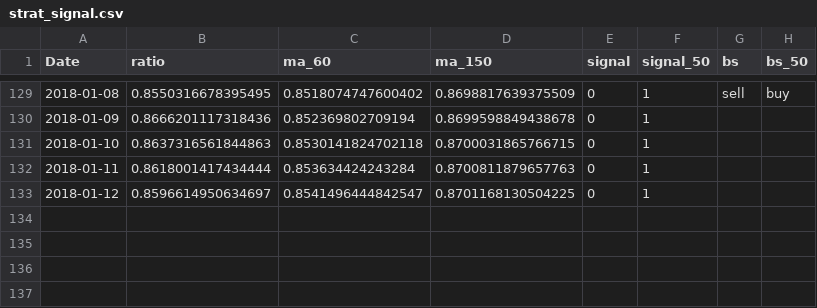
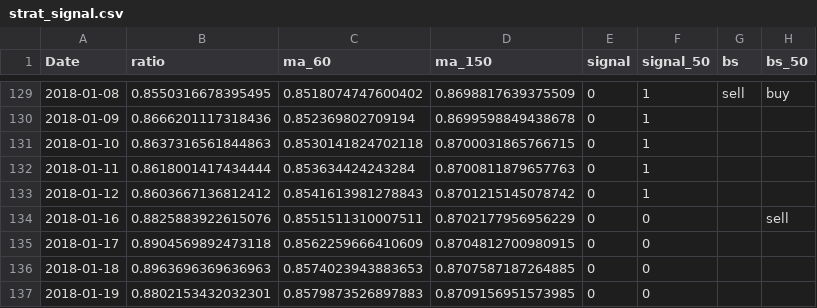
Before and after one commit to smartbing/longrun, a CSV file: data/strat_signal.csv, drawn as a sheet; only a part is shown, gaps mark what is left out.

```diff
--- a/data/strat_signal.csv
+++ b/data/strat_signal.csv
@@ -132,2 +132,6 @@ Date,ratio,ma_60,ma_150,signal,signal_50,bs,bs_50
 2018-01-11,0.8618001417434444,0.853634424243284,0.8700811879657763,0,1,,
-2018-01-12,0.8596614950634697,0.8541496444842547,0.8701168130504225,0,1,,
+2018-01-12,0.8603667136812412,0.8541613981278843,0.8701215145078742,0,1,,
+2018-01-16,0.8825883922615076,0.8551511310007511,0.8702177956956229,0,0,,sell
+2018-01-17,0.8904569892473118,0.8562259666410609,0.8704812700980915,0,0,,
+2018-01-18,0.8963696369636963,0.8574023943883653,0.8707587187264885,0,0,,
+2018-01-19,0.8802153432032301,0.8579873526897883,0.8709156951573985,0,0,,
```
Also changed, not shown: data/vxmt.csv, data/vxv.csv.
